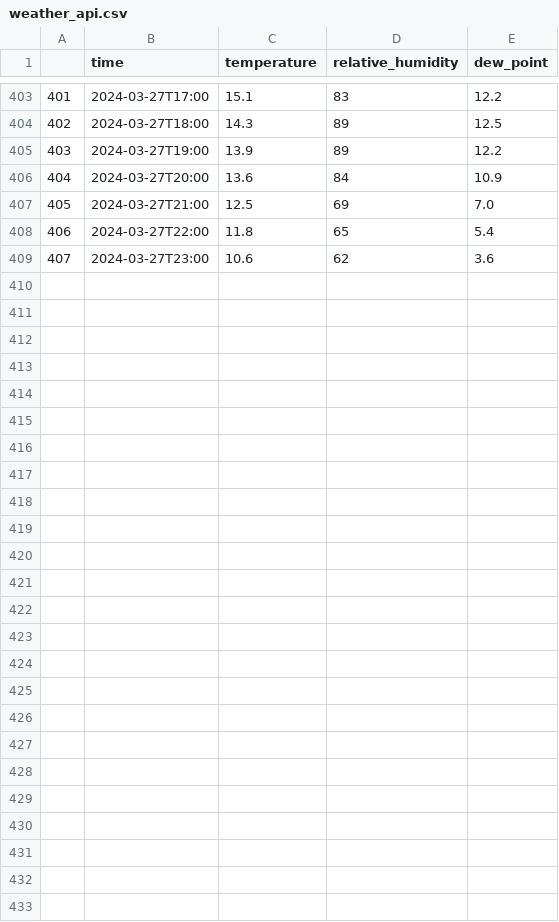
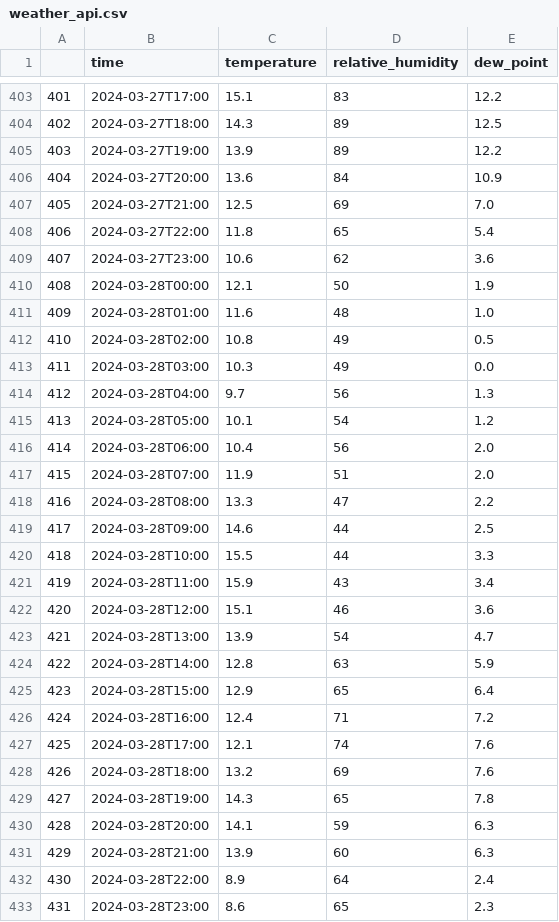
Before and after one commit to NikolaVilar/IIS, a CSV file: data/raw/weather/weather_api.csv, drawn as a sheet; only a part is shown, gaps mark what is left out.

Commit message:
gitbot: fetch data

```diff
--- a/data/raw/weather/weather_api.csv
+++ b/data/raw/weather/weather_api.csv
@@ -409 +409,25 @@
 407,2024-03-27T23:00,10.6,62,3.6
+408,2024-03-28T00:00,12.1,50,1.9
+409,2024-03-28T01:00,11.6,48,1.0
+410,2024-03-28T02:00,10.8,49,0.5
+411,2024-03-28T03:00,10.3,49,0.0
+412,2024-03-28T04:00,9.7,56,1.3
+413,2024-03-28T05:00,10.1,54,1.2
+414,2024-03-28T06:00,10.4,56,2.0
+415,2024-03-28T07:00,11.9,51,2.0
+416,2024-03-28T08:00,13.3,47,2.2
+417,2024-03-28T09:00,14.6,44,2.5
+418,2024-03-28T10:00,15.5,44,3.3
+419,2024-03-28T11:00,15.9,43,3.4
+420,2024-03-28T12:00,15.1,46,3.6
+421,2024-03-28T13:00,13.9,54,4.7
+422,2024-03-28T14:00,12.8,63,5.9
+423,2024-03-28T15:00,12.9,65,6.4
+424,2024-03-28T16:00,12.4,71,7.2
+425,2024-03-28T17:00,12.1,74,7.6
+426,2024-03-28T18:00,13.2,69,7.6
+427,2024-03-28T19:00,14.3,65,7.8
+428,2024-03-28T20:00,14.1,59,6.3
+429,2024-03-28T21:00,13.9,60,6.3
+430,2024-03-28T22:00,8.9,64,2.4
+431,2024-03-28T23:00,8.6,65,2.3
```
Also changed, not shown: data/processed/data.csv, data/raw/mbajk/mbajk_api.csv.
